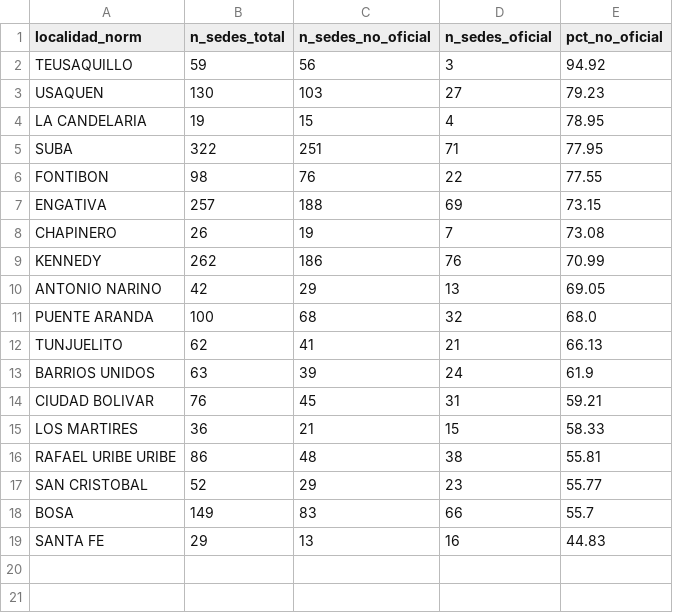
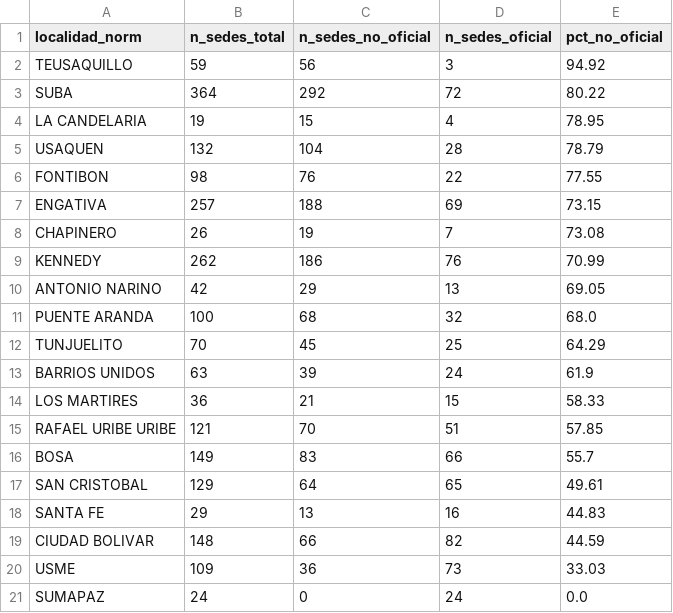
Before and after one commit to davidbautistaromero/edu-matching-paper, a CSV file: data/processed/competencia_privada_localidad.csv, drawn as a sheet.

```diff
--- a/data/processed/competencia_privada_localidad.csv
+++ b/data/processed/competencia_privada_localidad.csv
@@ -2,5 +2,5 @@ localidad_norm,n_sedes_total,n_sedes_no_oficial,n_sedes_oficial,pct_no_oficial
 TEUSAQUILLO,59,56,3,94.92
-USAQUEN,130,103,27,79.23
+SUBA,364,292,72,80.22
 LA CANDELARIA,19,15,4,78.95
-SUBA,322,251,71,77.95
+USAQUEN,132,104,28,78.79
 FONTIBON,98,76,22,77.55
@@ -11,9 +11,11 @@ ANTONIO NARINO,42,29,13,69.05
 PUENTE ARANDA,100,68,32,68.0
-TUNJUELITO,62,41,21,66.13
+TUNJUELITO,70,45,25,64.29
 BARRIOS UNIDOS,63,39,24,61.9
-CIUDAD BOLIVAR,76,45,31,59.21
 LOS MARTIRES,36,21,15,58.33
-RAFAEL URIBE URIBE,86,48,38,55.81
-SAN CRISTOBAL,52,29,23,55.77
+RAFAEL URIBE URIBE,121,70,51,57.85
 BOSA,149,83,66,55.7
+SAN CRISTOBAL,129,64,65,49.61
 SANTA FE,29,13,16,44.83
+CIUDAD BOLIVAR,148,66,82,44.59
+USME,109,36,73,33.03
+SUMAPAZ,24,0,24,0.0
```
Also changed, not shown: reports/tables/blp_results.csv, 21 other files.
